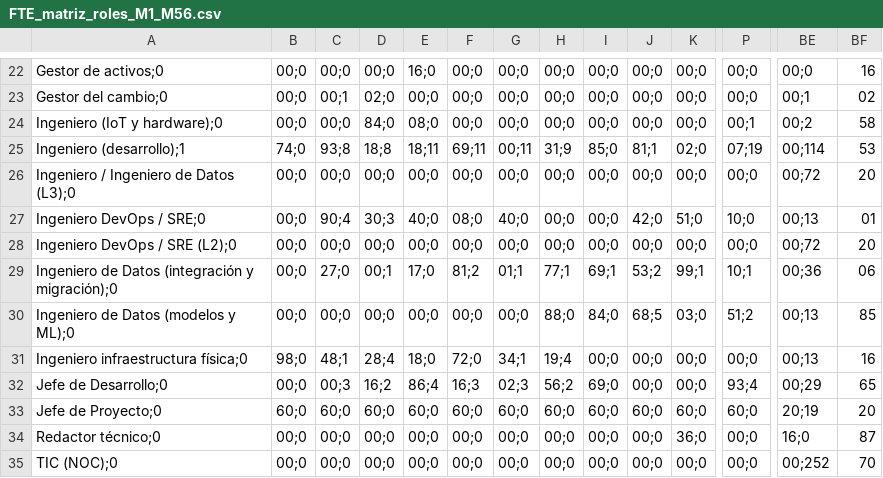
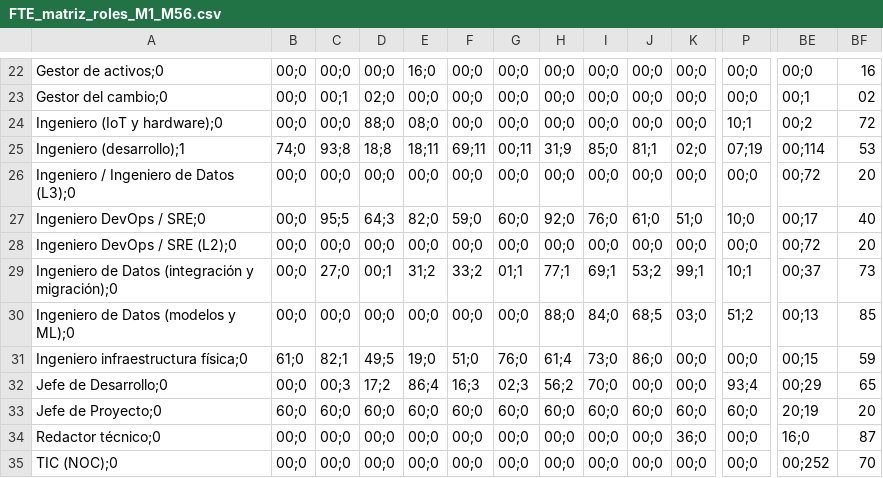
Before and after one commit to ManuelsAguilera/LicitacionContexto, a CSV file: Economica/insumos-sd07/FTE_matriz_roles_M1_M56.csv, drawn as a sheet; only a part is shown, gaps mark what is left out; the diff covers the shown part only; the diff names each change by its address in the sheet, - before the commit and + after, or states it on an @@ line.

```diff
--- a/Economica/insumos-sd07/FTE_matriz_roles_M1_M56.csv
+++ b/Economica/insumos-sd07/FTE_matriz_roles_M1_M56.csv
-D24: 84;0
+D24: 88;0
-P24: 00;1
+P24: 10;1
-BF24: 58
+BF24: 72
-C27: 90;4
+C27: 95;5
-D27: 30;3
+D27: 64;3
-E27: 40;0
+E27: 82;0
-F27: 08;0
+F27: 59;0
-G27: 40;0
+G27: 60;0
-H27: 00;0
+H27: 92;0
-I27: 00;0
+I27: 76;0
-J27: 42;0
+J27: 61;0
-BE27: 00;13
+BE27: 00;17
-BF27: 01
+BF27: 40
-E29: 17;0
+E29: 31;2
-F29: 81;2
+F29: 33;2
-BE29: 00;36
+BE29: 00;37
-BF29: 06
+BF29: 73
-B31: 98;0
+B31: 61;0
-C31: 48;1
+C31: 82;1
-D31: 28;4
+D31: 49;5
-E31: 18;0
+E31: 19;0
-F31: 72;0
+F31: 51;0
-G31: 34;1
+G31: 76;0
-H31: 19;4
+H31: 61;4
-I31: 00;0
+I31: 73;0
-J31: 00;0
+J31: 86;0
-BE31: 00;13
+BE31: 00;15
-BF31: 16
+BF31: 59
-D32: 16;2
+D32: 17;2
-I32: 69;0
+I32: 70;0
```
Also changed, not shown: 31 edited cells elsewhere in this file, Economica/insumos-sd07/HH_matriz_roles_M1_M56.csv, 7 other files.
